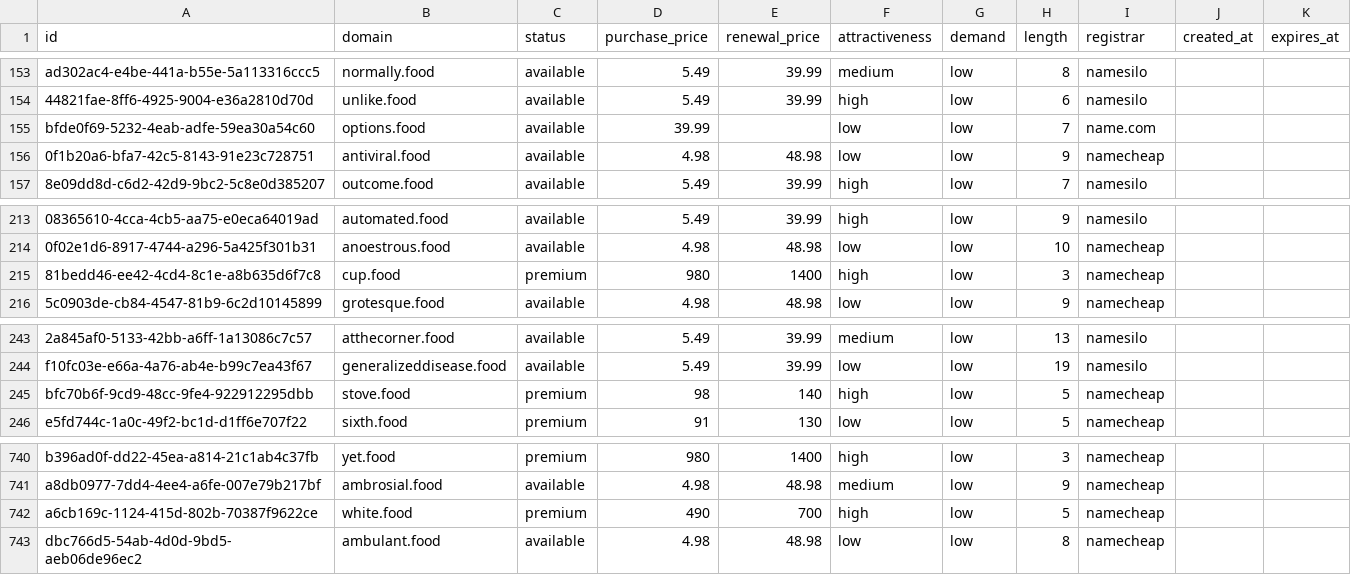
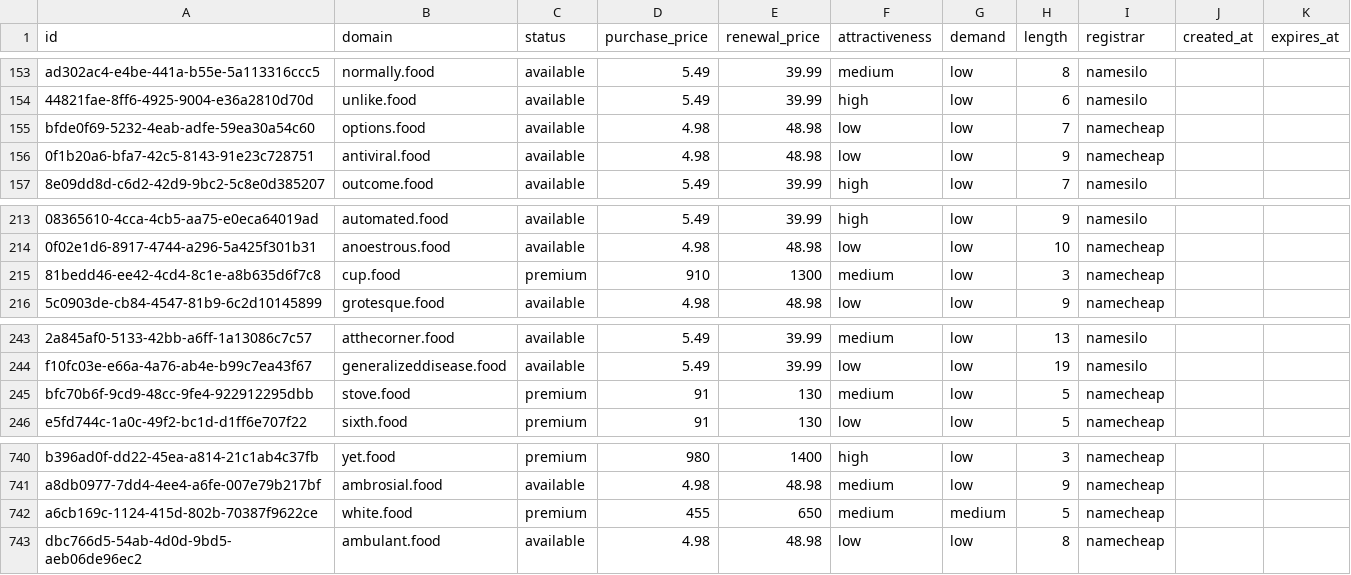
Before and after one commit to UniqueDomains/food-oneword-domains, a CSV file: food.csv, drawn as a sheet; only a part is shown, gaps mark what is left out; the diff names each change by its address in the sheet, - before the commit and + after, or states it on an @@ line.

Commit message:
Domains update

```diff
--- a/food.csv
+++ b/food.csv
-D155 (purchase_price): 39.99
+D155 (purchase_price): 4.98
-E155 (renewal_price): (empty)
+E155 (renewal_price): 48.98
-I155 (registrar): name.com
+I155 (registrar): namecheap
-D215 (purchase_price): 980
+D215 (purchase_price): 910
-E215 (renewal_price): 1400
+E215 (renewal_price): 1300
-F215 (attractiveness): high
+F215 (attractiveness): medium
-D245 (purchase_price): 98
+D245 (purchase_price): 91
-E245 (renewal_price): 140
+E245 (renewal_price): 130
-F245 (attractiveness): high
+F245 (attractiveness): medium
-D742 (purchase_price): 490
+D742 (purchase_price): 455
-E742 (renewal_price): 700
+E742 (renewal_price): 650
-F742 (attractiveness): high
+F742 (attractiveness): medium
-G742 (demand): low
+G742 (demand): medium
```
Also changed, not shown: 1 other file.
